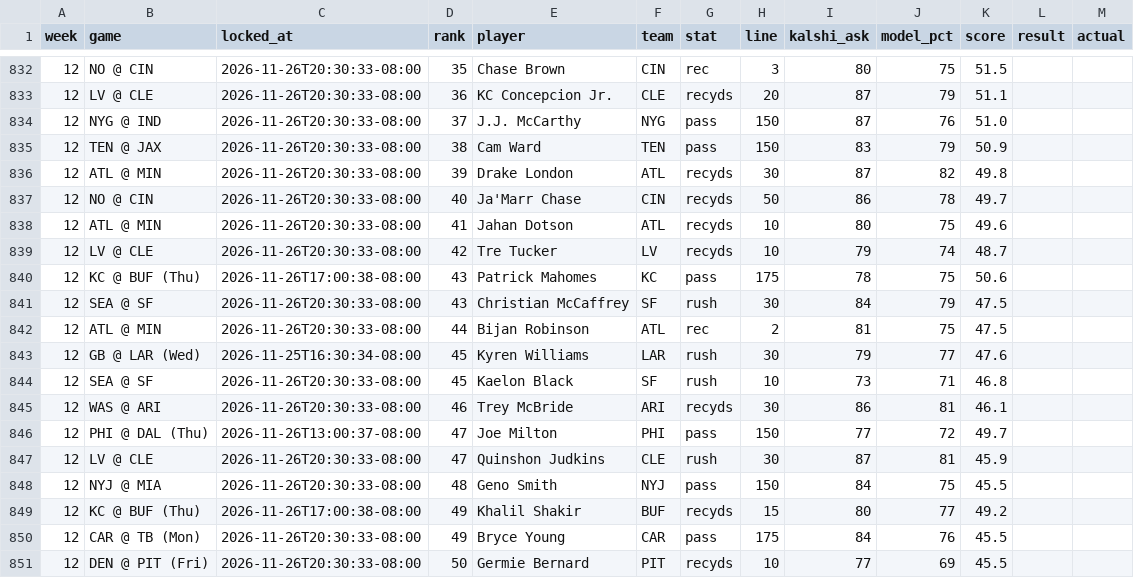
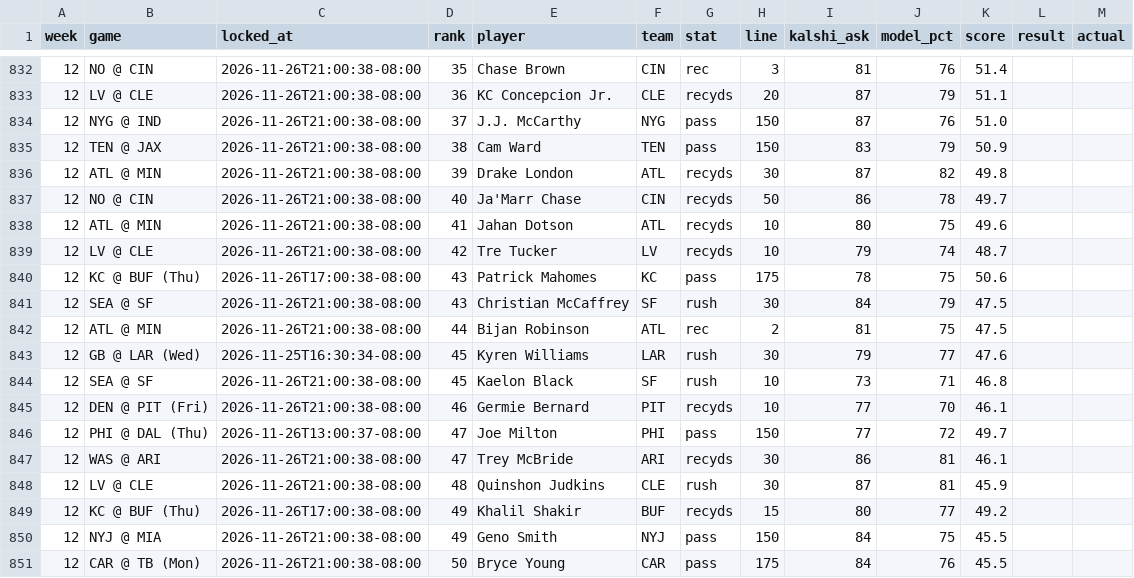
Before and after one commit to mrparkecito-droid/prop-board, a CSV file: data/locked_picks.csv, drawn as a sheet; only a part is shown, gaps mark what is left out; the diff covers the shown part only.

```diff
--- a/data/locked_picks.csv
+++ b/data/locked_picks.csv
@@ -832,20 +832,20 @@ week,game,locked_at,rank,player,team,stat,line,kalshi_ask,model_pct,score,result
-12,NO @ CIN,2026-11-26T20:30:33-08:00,35,Chase Brown,CIN,rec,3,80,75,51.5,,
-12,LV @ CLE,2026-11-26T20:30:33-08:00,36,KC Concepcion Jr.,CLE,recyds,20,87,79,51.1,,
-12,NYG @ IND,2026-11-26T20:30:33-08:00,37,J.J. McCarthy,NYG,pass,150,87,76,51.0,,
-12,TEN @ JAX,2026-11-26T20:30:33-08:00,38,Cam Ward,TEN,pass,150,83,79,50.9,,
-12,ATL @ MIN,2026-11-26T20:30:33-08:00,39,Drake London,ATL,recyds,30,87,82,49.8,,
-12,NO @ CIN,2026-11-26T20:30:33-08:00,40,Ja'Marr Chase,CIN,recyds,50,86,78,49.7,,
-12,ATL @ MIN,2026-11-26T20:30:33-08:00,41,Jahan Dotson,ATL,recyds,10,80,75,49.6,,
-12,LV @ CLE,2026-11-26T20:30:33-08:00,42,Tre Tucker,LV,recyds,10,79,74,48.7,,
+12,NO @ CIN,2026-11-26T21:00:38-08:00,35,Chase Brown,CIN,rec,3,81,76,51.4,,
+12,LV @ CLE,2026-11-26T21:00:38-08:00,36,KC Concepcion Jr.,CLE,recyds,20,87,79,51.1,,
+12,NYG @ IND,2026-11-26T21:00:38-08:00,37,J.J. McCarthy,NYG,pass,150,87,76,51.0,,
+12,TEN @ JAX,2026-11-26T21:00:38-08:00,38,Cam Ward,TEN,pass,150,83,79,50.9,,
+12,ATL @ MIN,2026-11-26T21:00:38-08:00,39,Drake London,ATL,recyds,30,87,82,49.8,,
+12,NO @ CIN,2026-11-26T21:00:38-08:00,40,Ja'Marr Chase,CIN,recyds,50,86,78,49.7,,
+12,ATL @ MIN,2026-11-26T21:00:38-08:00,41,Jahan Dotson,ATL,recyds,10,80,75,49.6,,
+12,LV @ CLE,2026-11-26T21:00:38-08:00,42,Tre Tucker,LV,recyds,10,79,74,48.7,,
 12,KC @ BUF (Thu),2026-11-26T17:00:38-08:00,43,Patrick Mahomes,KC,pass,175,78,75,50.6,,
-12,SEA @ SF,2026-11-26T20:30:33-08:00,43,Christian McCaffrey,SF,rush,30,84,79,47.5,,
-12,ATL @ MIN,2026-11-26T20:30:33-08:00,44,Bijan Robinson,ATL,rec,2,81,75,47.5,,
+12,SEA @ SF,2026-11-26T21:00:38-08:00,43,Christian McCaffrey,SF,rush,30,84,79,47.5,,
+12,ATL @ MIN,2026-11-26T21:00:38-08:00,44,Bijan Robinson,ATL,rec,2,81,75,47.5,,
 12,GB @ LAR (Wed),2026-11-25T16:30:34-08:00,45,Kyren Williams,LAR,rush,30,79,77,47.6,,
-12,SEA @ SF,2026-11-26T20:30:33-08:00,45,Kaelon Black,SF,rush,10,73,71,46.8,,
-12,WAS @ ARI,2026-11-26T20:30:33-08:00,46,Trey McBride,ARI,recyds,30,86,81,46.1,,
+12,SEA @ SF,2026-11-26T21:00:38-08:00,45,Kaelon Black,SF,rush,10,73,71,46.8,,
+12,DEN @ PIT (Fri),2026-11-26T21:00:38-08:00,46,Germie Bernard,PIT,recyds,10,77,70,46.1,,
 12,PHI @ DAL (Thu),2026-11-26T13:00:37-08:00,47,Joe Milton,PHI,pass,150,77,72,49.7,,
-12,LV @ CLE,2026-11-26T20:30:33-08:00,47,Quinshon Judkins,CLE,rush,30,87,81,45.9,,
-12,NYJ @ MIA,2026-11-26T20:30:33-08:00,48,Geno Smith,NYJ,pass,150,84,75,45.5,,
+12,WAS @ ARI,2026-11-26T21:00:38-08:00,47,Trey McBride,ARI,recyds,30,86,81,46.1,,
+12,LV @ CLE,2026-11-26T21:00:38-08:00,48,Quinshon Judkins,CLE,rush,30,87,81,45.9,,
 12,KC @ BUF (Thu),2026-11-26T17:00:38-08:00,49,Khalil Shakir,BUF,recyds,15,80,77,49.2,,
-12,CAR @ TB (Mon),2026-11-26T20:30:33-08:00,49,Bryce Young,CAR,pass,175,84,76,45.5,,
-12,DEN @ PIT (Fri),2026-11-26T20:30:33-08:00,50,Germie Bernard,PIT,recyds,10,77,69,45.5,,
+12,NYJ @ MIA,2026-11-26T21:00:38-08:00,49,Geno Smith,NYJ,pass,150,84,75,45.5,,
+12,CAR @ TB (Mon),2026-11-26T21:00:38-08:00,50,Bryce Young,CAR,pass,175,84,76,45.5,,
```
Also changed, not shown: 2 added rows, 2 removed rows and 48 edited cells elsewhere in this file, 7 other files.
